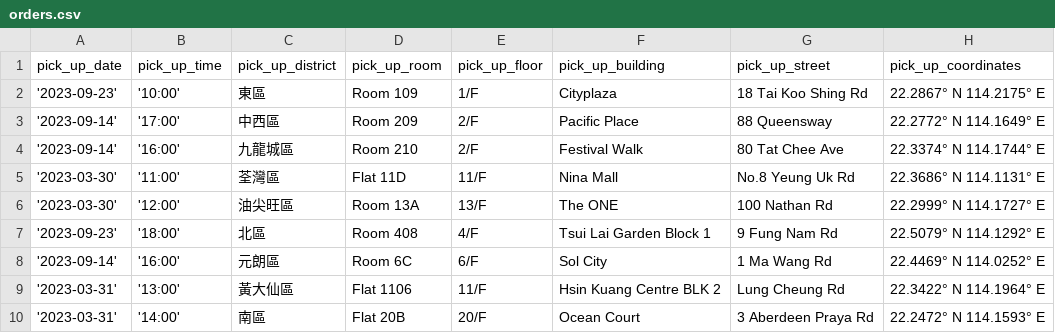
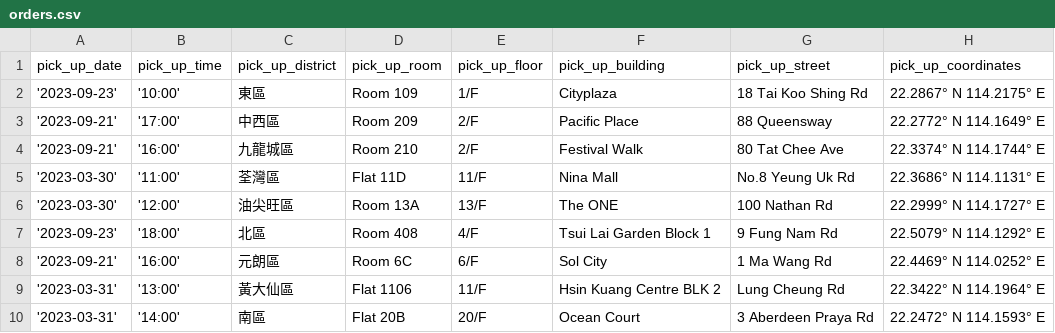
Before and after one commit to leaarn/c25-bad-project-04-tw, a CSV file: express-server/db/orders.csv, drawn as a sheet; only a part is shown; the diff names each change by its address in the sheet, - before the commit and + after, or states it on an @@ line.

Commit message:
order

```diff
--- a/express-server/db/orders.csv
+++ b/express-server/db/orders.csv
-A3:A4 (pick_up_date): '2023-09-14'
+A3:A4 (pick_up_date): '2023-09-21'
-A8 (pick_up_date): '2023-09-14'
+A8 (pick_up_date): '2023-09-21'
```
